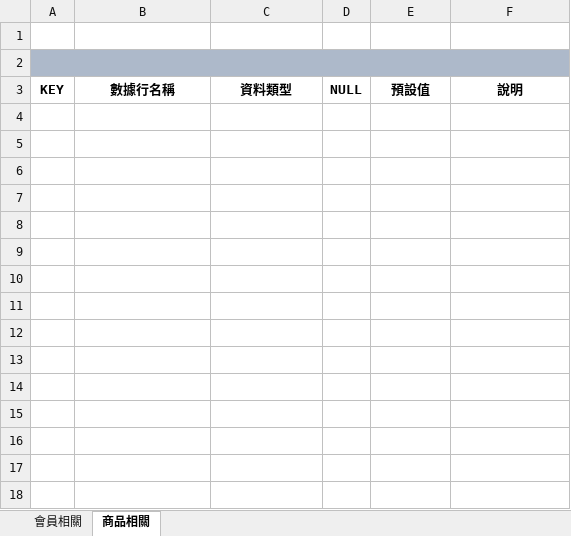
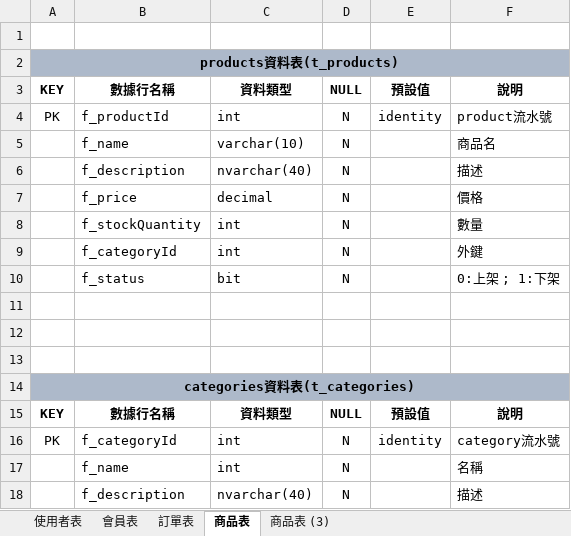
Before and after one commit to Annie033088/ShoppingWeb, an Excel workbook: document/ProjectUsing/SqlDataTableNotes/會員資料表/會員資料表設計.xlsx, sheet 商品表, drawn as a sheet; values as stored, in another font and other column widths than the file's, no borders; removed rows and columns are numbered as before the commit, all else as after; the diff names each change by its address in the sheet, - before the commit and + after, or states it on an @@ line.

```diff
--- a/document/ProjectUsing/SqlDataTableNotes/會員資料表/會員資料表設計.xlsx (sheet 商品表)
+++ b/document/ProjectUsing/SqlDataTableNotes/會員資料表/會員資料表設計.xlsx (sheet 商品表)
-sheet tab: 會員相關
+sheet tab: 會員表
-sheet tab: 商品相關
+sheet tab: 商品表
+sheet tab: 使用者表
+sheet tab: 訂單表
+sheet tab: 商品表 (3)
+row 2: products資料表(t_products)
+row 3: KEY | 數據行名稱 | 資料類型 | NULL | 預設值 | 說明
+row 4: PK | f_productId | int | N | identity | product流水號
+row 5:  | f_name | varchar(10) | N |  | 商品名
+row 6:  | f_description | nvarchar(40) | N |  | 描述
+row 7:  | f_price | decimal | N |  | 價格
+row 8:  | f_stockQuantity | int | N |  | 數量
+row 9:  | f_categoryId | int | N |  | 外鍵
+row 10:  | f_status | bit | N |  | 0:上架 ; 1:下架
-A11:F11 fill: #ADB9CA
+A11:F11 fill: none
-A2:F2 merged
+row 12: (empty)
+row 13: (empty)
+row 14: categories資料表(t_categories)
+row 16: PK | f_categoryId | int | N | identity | category流水號
+row 17:  | f_name | int | N |  | 名稱
+row 18:  | f_description | nvarchar(40) | N |  | 描述
```
Also changed, not shown: sheet 會員表, document/ProjectUsing/SqlDataTableNotes/後臺管理表/後臺資料表設計.xlsx, document/ProjectUsing/SqlDataTableNotes/支付紀錄表/交易紀錄表設計.xlsx, 23 other files.
